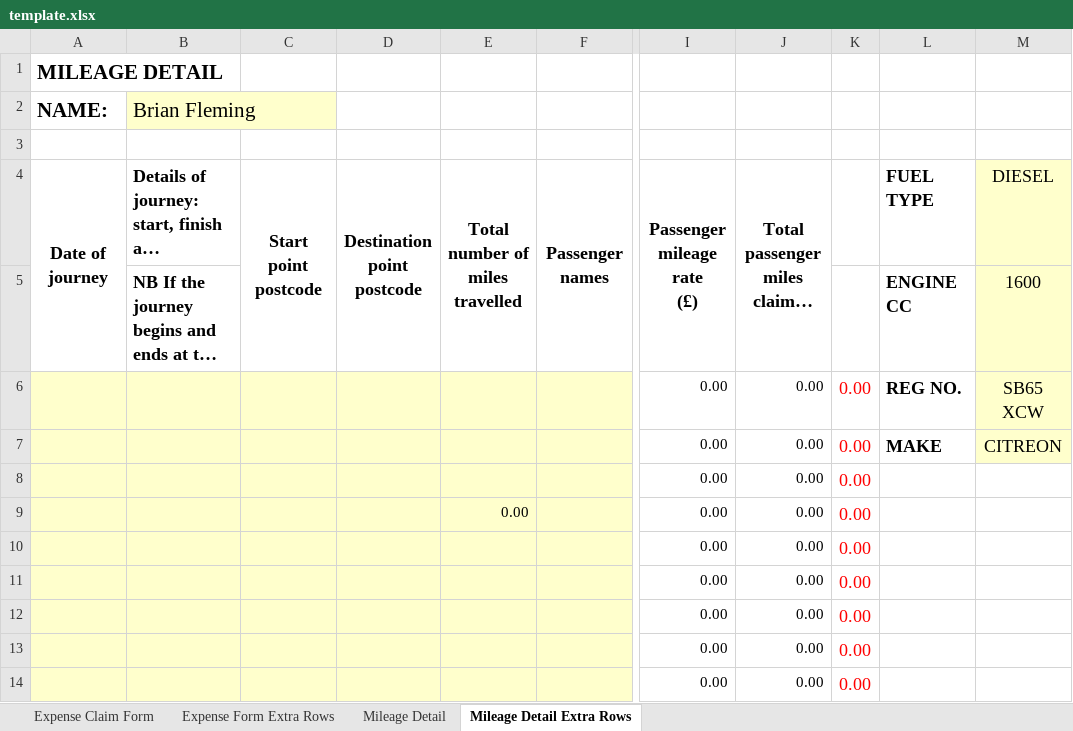
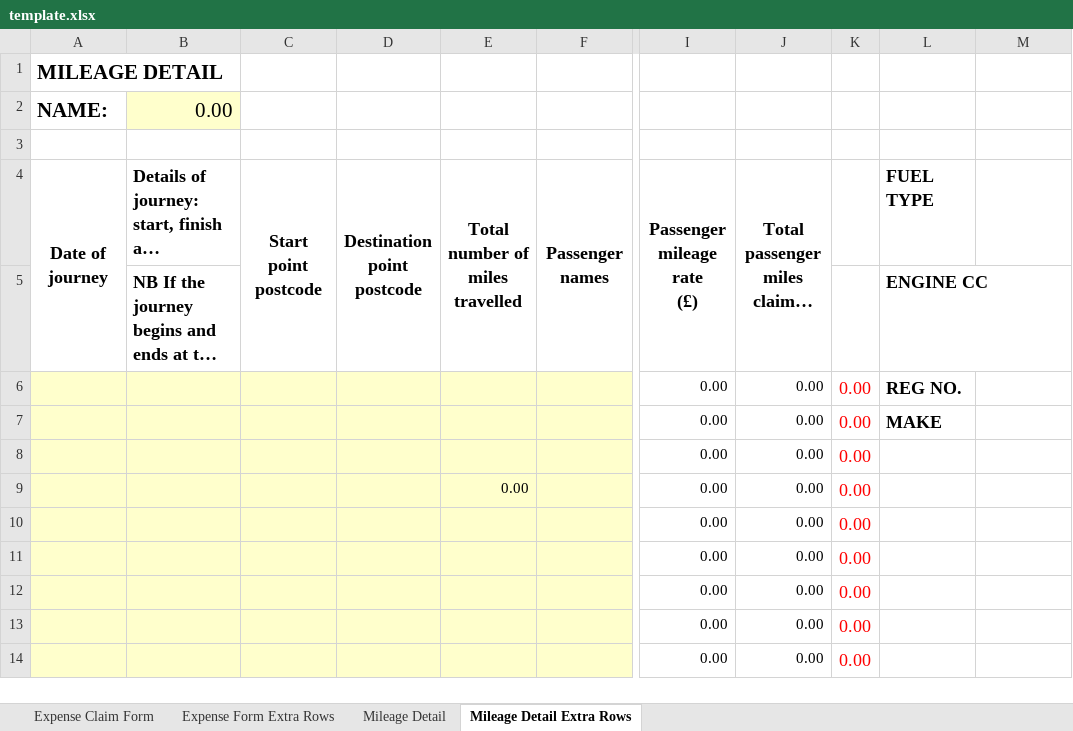
Before and after one commit to fl3my/wimpey-track, an Excel workbook: backend/WimpeyTrack.Api/Templates/template.xlsx, sheet Mileage Detail Extra Rows, drawn as a sheet; only a part is shown, gaps mark what is left out; long unchanged cells end in …; values as stored, in another font and other column widths than the file's, no borders; conditional formats not drawn; the diff names each change by its address in the sheet, - before the commit and + after, or states it on an @@ line.

```diff
--- a/backend/WimpeyTrack.Api/Templates/template.xlsx (sheet Mileage Detail Extra Rows)
+++ b/backend/WimpeyTrack.Api/Templates/template.xlsx (sheet Mileage Detail Extra Rows)
-B2: Brian Fleming
+B2: 0.00
-M4: DIESEL
+M4: (empty)
-M4:M7 fill: #FFFFCC
+M4:M7 fill: none
-M5: 1600
+M5: (empty)
-M6: SB65 XCW
+M6: (empty)
-M7: CITREON
+M7: (empty)
```
Also changed, not shown: sheet Mileage Detail, sheet Expense Form Extra Rows, sheet Expense Claim Form, 6 other files.
